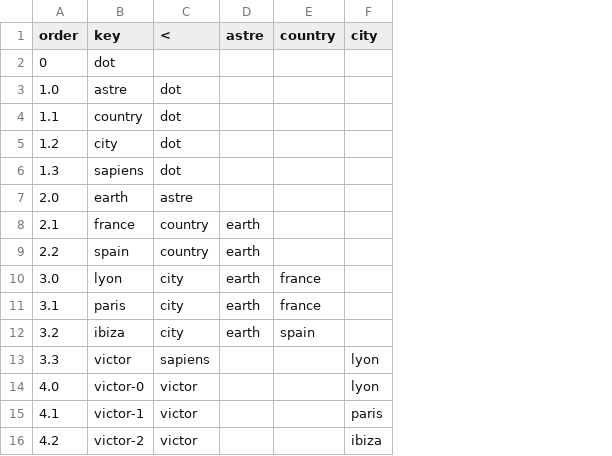
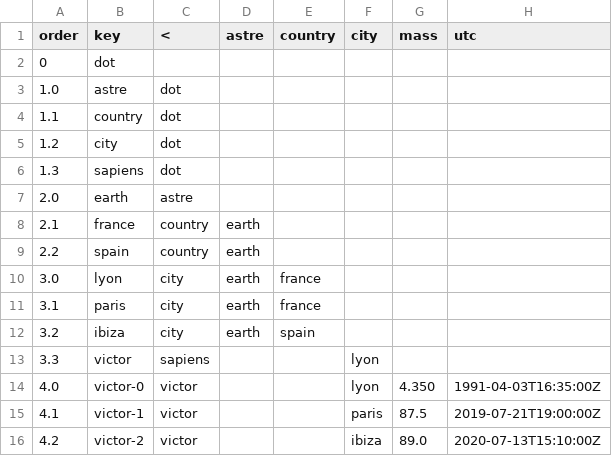
Before and after one commit to victorgrappe/omens, a CSV file: dots.csv, drawn as a sheet; the diff names each change by its address in the sheet, - before the commit and + after, or states it on an @@ line.

Commit message:
Add mass, utc

```diff
--- a/dots.csv
+++ b/dots.csv
+column G (mass), rows 14-16: 4.350 | 87.5 | 89.0
+column H (utc), rows 14-16: 1991-04-03T16:35:00Z | 2019-07-21T19:00:00Z | 2020-07-13T15:10:00Z
```
